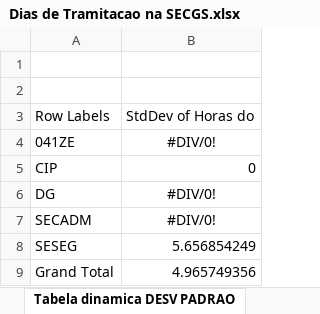
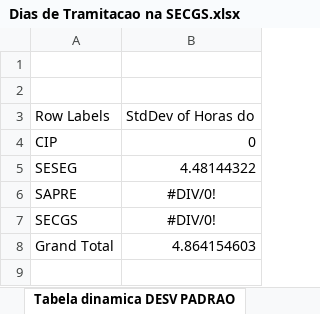
Before and after one commit to ruhansanabria/Puc_Lean2016, an Excel workbook: 5.Control/Dias de Tramitacao na SECGS.xlsx, sheet Tabela dinamica DESV PADRAO, drawn as a sheet; values as stored, in another font and other column widths than the file's, no borders; removed rows and columns are numbered as before the commit, all else as after; the diff names each change by its address in the sheet, - before the commit and + after, or states it on an @@ line.

Commit message:
Add files via upload
- Removida a coluna de Setor relevante. (Setores relevantes virão filtrados ja pelo SELECT)
- Removidas as colunas "MEDIAS
 do Setor" E "Desvio Padrao
do Tramite". (Essas informacoes serao calculadas pela tabela dinamica !

```diff
--- a/5.Control/Dias de Tramitacao na SECGS.xlsx (sheet Tabela dinamica DESV PADRAO)
+++ b/5.Control/Dias de Tramitacao na SECGS.xlsx (sheet Tabela dinamica DESV PADRAO)
-row 4: 041ZE | #DIV/0!
-row 6: DG | #DIV/0!
-row 7: SECADM | #DIV/0!
-B5: 5.656854249
+B5: 4.48144322
+row 6: SAPRE | #DIV/0!
+row 7: SECGS | #DIV/0!
-B8: 4.965749356
+B8: 4.864154603
```
Also changed, not shown: sheet Exemplo preenchido, sheet Tabela dinamica SOMATÓRIO, sheet Tabela dinamica MEDIAS, sheet Template, sheet PROCCESS, charts or pictures.
